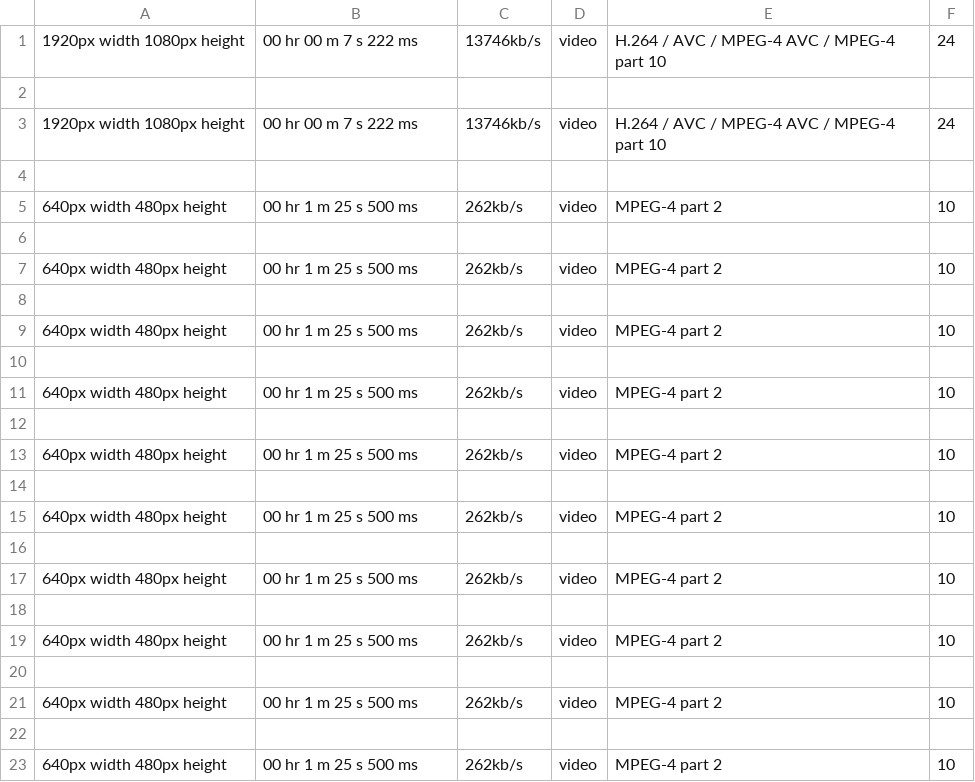
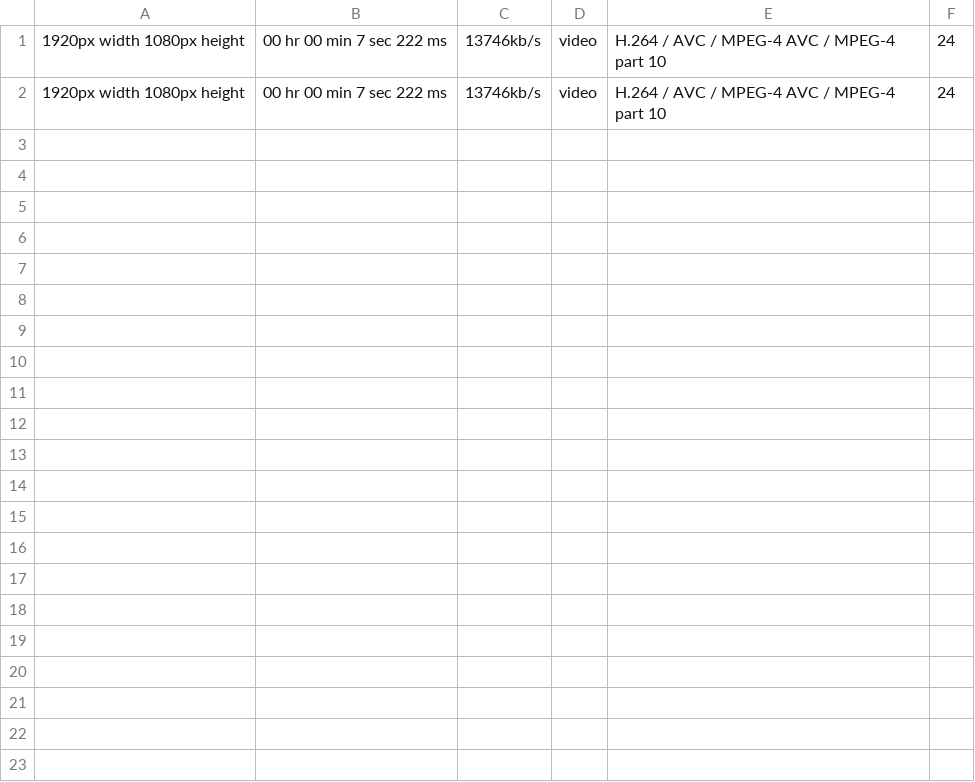
Before and after one commit to jackie-cc-lai/readfile, a CSV file: video_info.csv, drawn as a sheet.

```diff
--- a/video_info.csv
+++ b/video_info.csv
@@ -1,23 +1,2 @@
-1920px width 1080px height,00 hr 00 m 7 s 222 ms,13746kb/s,video,H.264 / AVC / MPEG-4 AVC / MPEG-4 part 10,24
-
-1920px width 1080px height,00 hr 00 m 7 s 222 ms,13746kb/s,video,H.264 / AVC / MPEG-4 AVC / MPEG-4 part 10,24
-
-640px width 480px height,00 hr 1 m 25 s 500 ms,262kb/s,video,MPEG-4 part 2,10
-
-640px width 480px height,00 hr 1 m 25 s 500 ms,262kb/s,video,MPEG-4 part 2,10
-
-640px width 480px height,00 hr 1 m 25 s 500 ms,262kb/s,video,MPEG-4 part 2,10
-
-640px width 480px height,00 hr 1 m 25 s 500 ms,262kb/s,video,MPEG-4 part 2,10
-
-640px width 480px height,00 hr 1 m 25 s 500 ms,262kb/s,video,MPEG-4 part 2,10
-
-640px width 480px height,00 hr 1 m 25 s 500 ms,262kb/s,video,MPEG-4 part 2,10
-
-640px width 480px height,00 hr 1 m 25 s 500 ms,262kb/s,video,MPEG-4 part 2,10
-
-640px width 480px height,00 hr 1 m 25 s 500 ms,262kb/s,video,MPEG-4 part 2,10
-
-640px width 480px height,00 hr 1 m 25 s 500 ms,262kb/s,video,MPEG-4 part 2,10
-
-640px width 480px height,00 hr 1 m 25 s 500 ms,262kb/s,video,MPEG-4 part 2,10
+1920px width 1080px height,00 hr 00 min 7 sec 222 ms,13746kb/s,video,H.264 / AVC / MPEG-4 AVC / MPEG-4 part 10,24
+1920px width 1080px height,00 hr 00 min 7 sec 222 ms,13746kb/s,video,H.264 / AVC / MPEG-4 AVC / MPEG-4 part 10,24
```
Also changed, not shown: 4 other files.
